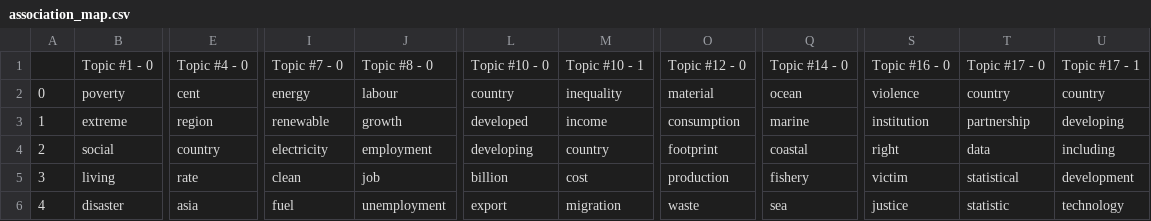
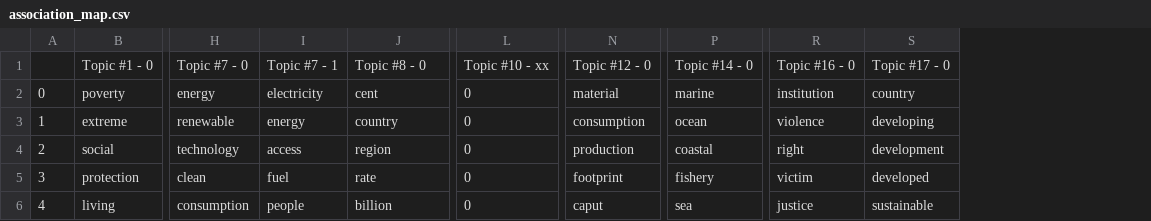
Before and after one commit to alsanron/NLP-SDGs_Classificator, a CSV file: Project_python/out/association_map.csv, drawn as a sheet; only a part is shown, gaps mark what is left out; removed rows and columns are numbered as before the commit, all else as after; the diff covers the shown part only; the diff names each change by its address in the sheet, - before the commit and + after, or states it on an @@ line.

Commit message:
Add: statistics calculated for single configuration

```diff
--- a/Project_python/out/association_map.csv
+++ b/Project_python/out/association_map.csv
-column E, rows 1-6: Topic #4 - 0 | cent | region | country | rate | asia
+column I, rows 1-6: Topic #7 - 1 | electricity | energy | access | fuel | people
-column L, rows 1-6: Topic #10 - 0 | country | developed | developing | billion | export
-column M, rows 1-6: Topic #10 - 1 | inequality | income | country | cost | migration
+column L, rows 1-6: Topic #10 - xx | 0 | 0 | 0 | 0 | 0
-column T, rows 1-6: Topic #17 - 0 | country | partnership | data | statistical | statistic
-S1: Topic #17 - 1
+S1: Topic #17 - 0
-J2: labour
+J2: cent
-P2: ocean
+P2: marine
-R2: violence
+R2: institution
-J3: growth
+J3: country
-P3: marine
+P3: ocean
-R3: institution
+R3: violence
-H4: electricity
+H4: technology
-J4: employment
+J4: region
-N4: footprint
+N4: production
-S4: including
+S4: development
-B5: living
+B5: protection
-J5: job
+J5: rate
-N5: production
+N5: footprint
-S5: development
+S5: developed
-B6: disaster
+B6: living
-H6: fuel
+H6: consumption
-J6: unemployment
+J6: billion
-N6: waste
+N6: caput
-S6: technology
+S6: sustainable
```
Also changed, not shown: 139 edited cells elsewhere in this file, 5 other files.
